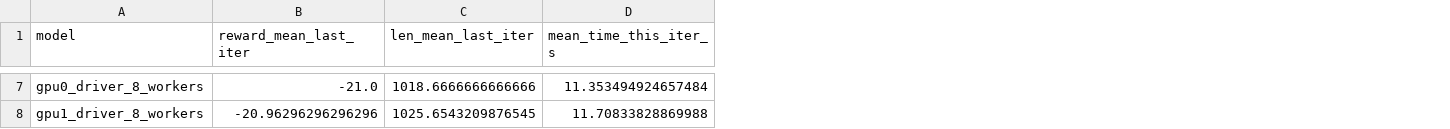
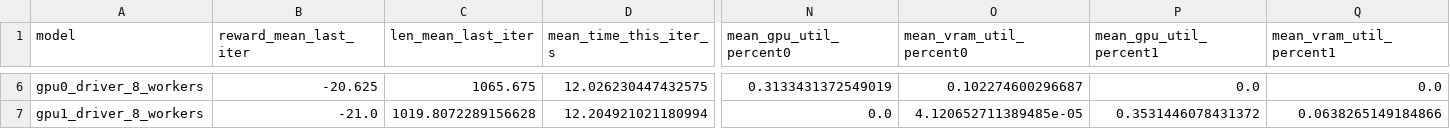
Before and after one commit to Jorgitou98/Accelerating-RLlib-Models, a CSV file: result_analysis/training_results/volta1_def/results_model_1_it_1_20.csv, drawn as a sheet; only a part is shown, gaps mark what is left out; addresses are those after the commit; the diff covers the shown part only; the diff names each change by its address in the sheet, - before the commit and + after, or states it on an @@ line.

```diff
--- a/result_analysis/training_results/volta1_def/results_model_1_it_1_20.csv
+++ b/result_analysis/training_results/volta1_def/results_model_1_it_1_20.csv
+column N (mean_gpu_util_percent0), rows 6-7: 0.3133431372549019 | 0.0
+column O (mean_vram_util_percent0), rows 6-7: 0.102274600296687 | 4.120652711389485e-05
+column P (mean_gpu_util_percent1), rows 6-7: 0.0 | 0.3531446078431372
+column Q (mean_vram_util_percent1), rows 6-7: 0.0 | 0.0638265149184866
-B6 (reward_mean_last_iter): -21.0
+B6 (reward_mean_last_iter): -20.625
-C6 (len_mean_last_iter): 1018.6666666666666
+C6 (len_mean_last_iter): 1065.675
-D6 (mean_time_this_iter_s): 11.353494924657484
+D6 (mean_time_this_iter_s): 12.026230447432575
-B7 (reward_mean_last_iter): -20.96296296296296
+B7 (reward_mean_last_iter): -21.0
-C7 (len_mean_last_iter): 1025.6543209876545
+C7 (len_mean_last_iter): 1019.8072289156628
-D7 (mean_time_this_iter_s): 11.70833828869988
+D7 (mean_time_this_iter_s): 12.204921021180994
```
Also changed, not shown: 6 removed rows and 74 edited cells elsewhere in this file, 59 other files.
